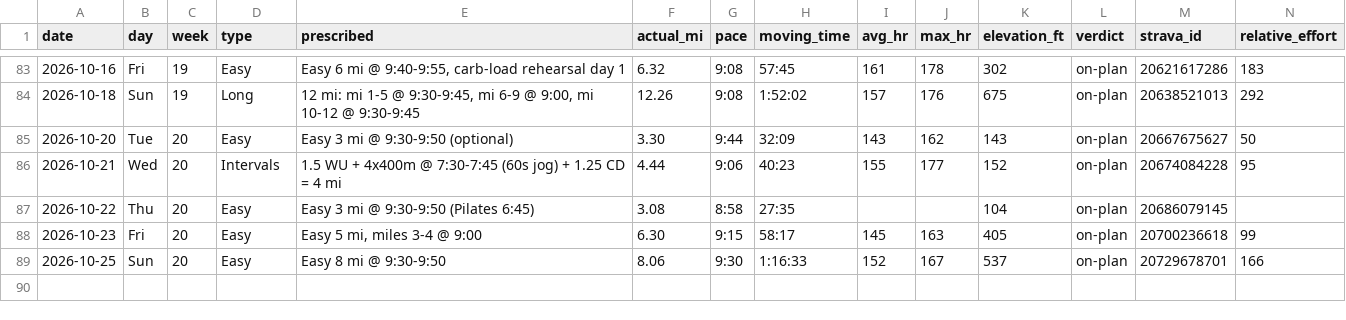
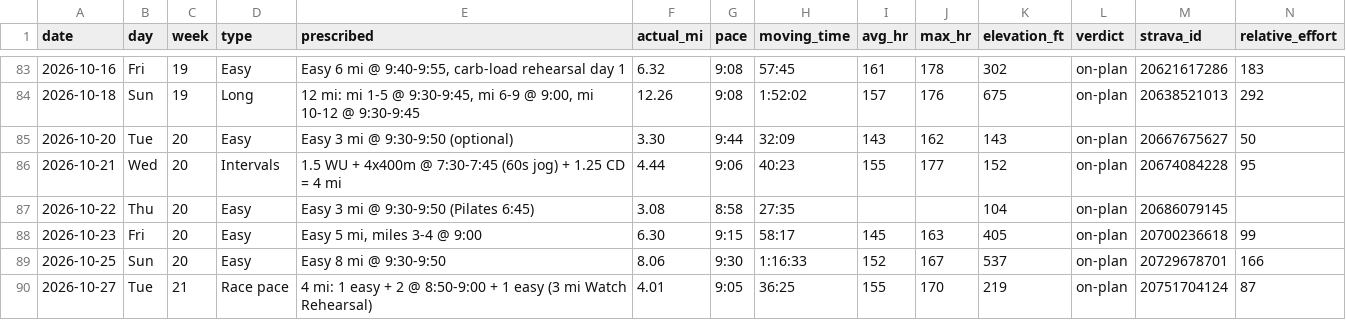
Before and after one commit to Jrichcrick/nyc-marathon-2026, a CSV file: data/log.csv, drawn as a sheet; only a part is shown, gaps mark what is left out; rows hold the shown columns only; the diff names each change by its address in the sheet, - before the commit and + after, or states it on an @@ line.

```diff
--- a/data/log.csv
+++ b/data/log.csv
+row 90: 2026-10-27 | Tue | 21 | Race pace | 4 mi: 1 easy + 2 @ 8:50-9:00 + 1 easy (3 mi Watch Rehearsal) | 4.01 | 9:05 | 36:25 | 155 | 170 | 219 | on-plan | 20751704124 | 87
```
Also changed, not shown: 2 other files.
